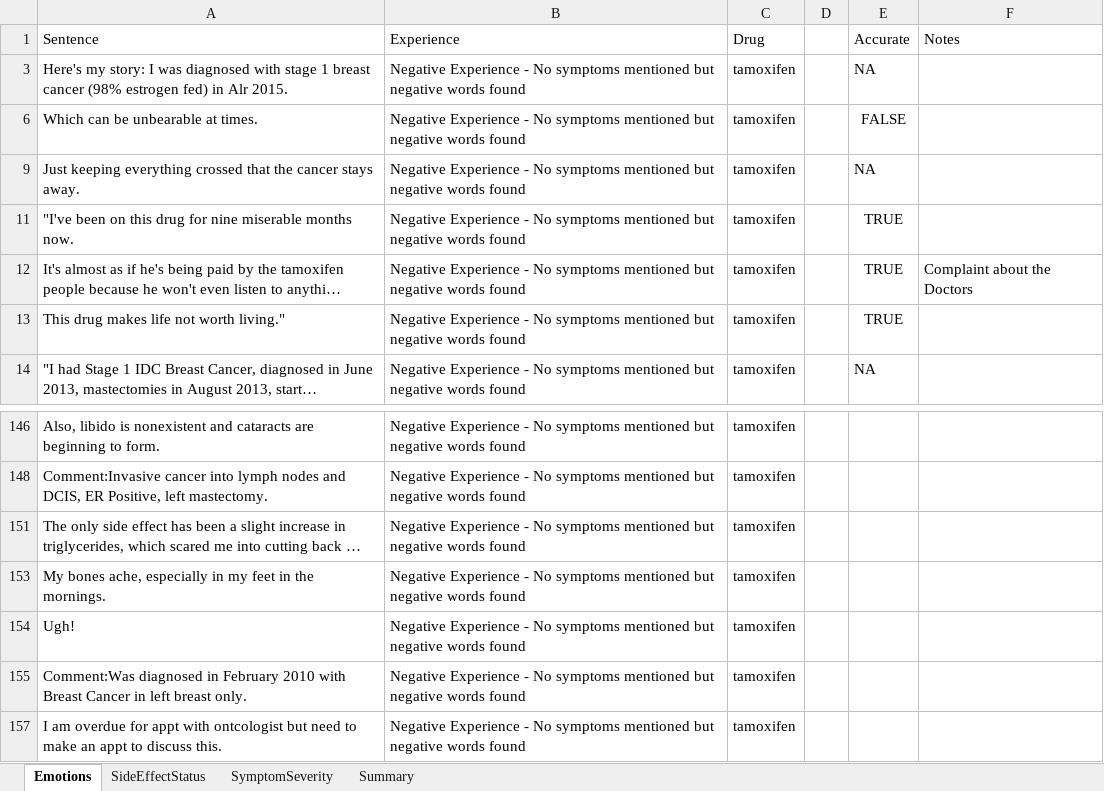
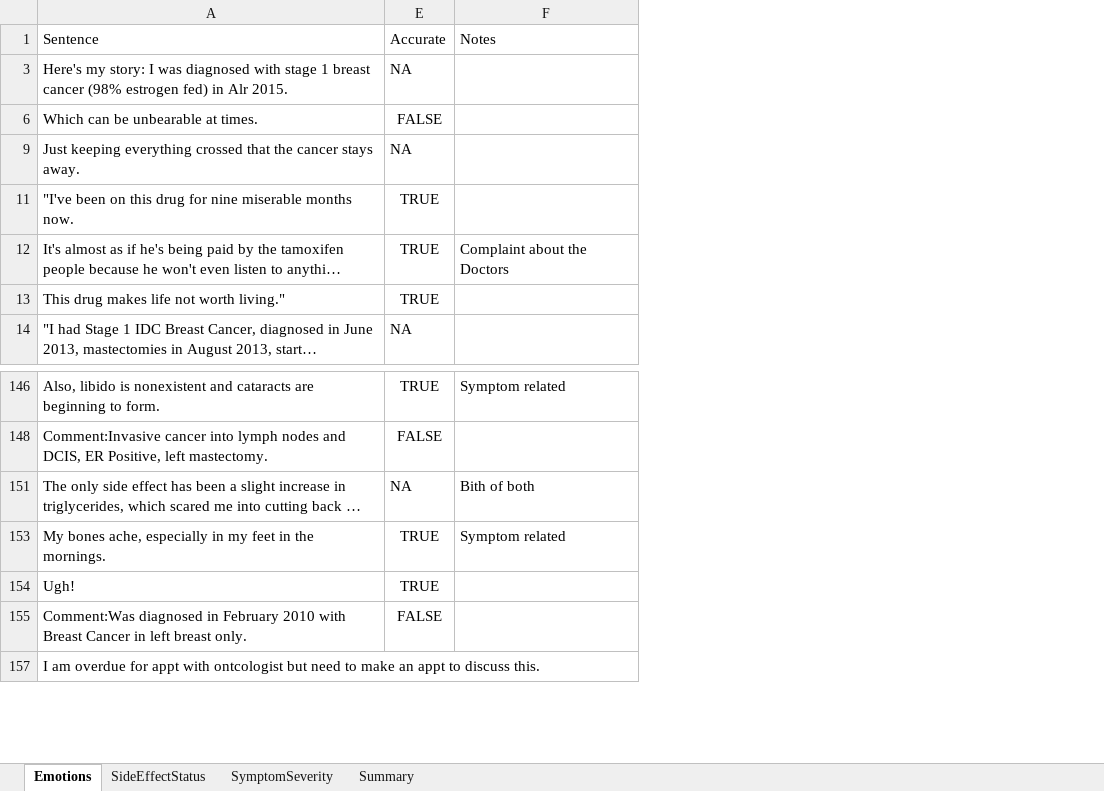
Before and after one commit to alifa2try/NLTKForumScraper, an Excel workbook: Results/CategorisationSummary.xlsx, sheet Emotions, drawn as a sheet; only a part is shown, gaps mark what is left out; long unchanged cells end in …; values as stored, in another font and other column widths than the file's, no borders; the diff covers the shown part only; the diff names each change by its address in the sheet, - before the commit and + after, or states it on an @@ line.

Commit message:
Added more drugs to the postsGatherer and did some more tagging in the result

```diff
--- a/Results/CategorisationSummary.xlsx (sheet Emotions)
+++ b/Results/CategorisationSummary.xlsx (sheet Emotions)
@@ column B hidden, rows 1-14: Experience | Negative Experience - No symptoms mentioned but negative words found | Negative Experience - No symptoms mentioned but negative words found | Negative Experience - No symptoms mentioned but negative words found | Negative Experience - No symptoms mentioned but negative words found | Negative Experience - No symptoms mentioned but negative words found | Negative Experience - No symptoms mentioned but negative words found | Negative Experience - No symptoms mentioned but negative words found; rows 146-157: all Negative Experience - No symptoms mentioned but negative words found @@
@@ column C hidden, rows 1-14: Drug | tamoxifen | tamoxifen | tamoxifen | tamoxifen | tamoxifen | tamoxifen | tamoxifen; rows 146-157: all tamoxifen @@
@@ column D hidden, empty @@
-E146: (empty)
+E146: TRUE
-F146: (empty)
+F146: Symptom related
-E148: (empty)
+E148: FALSE
-E151: (empty)
+E151: NA
-F151: (empty)
+F151: Bith of both
-E153:E154: (empty)
+E153:E154: TRUE
-F153: (empty)
+F153: Symptom related
-E155: (empty)
+E155: FALSE
```
Also changed, not shown: 36 edited cells elsewhere in this sheet, sheet Summary, 1 other file.
